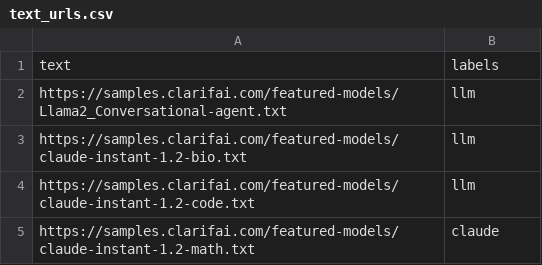
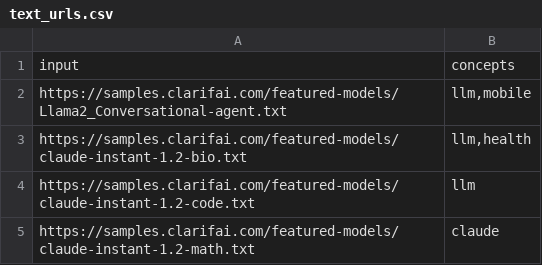
Before and after one commit to Clarifai/examples, a CSV file: datasets/upload/data/text_urls.csv, drawn as a sheet; removed rows and columns are numbered as before the commit, all else as after; the diff names each change by its address in the sheet, - before the commit and + after, or states it on an @@ line.

```diff
--- a/datasets/upload/data/text_urls.csv
+++ b/datasets/upload/data/text_urls.csv
-row 1: text | labels
+row 1: input | concepts
-B2: llm
+B2: llm,mobile
-B3: llm
+B3: llm,health
```
Also changed, not shown: datasets/upload/data/image_urls.csv, 3 other files.
